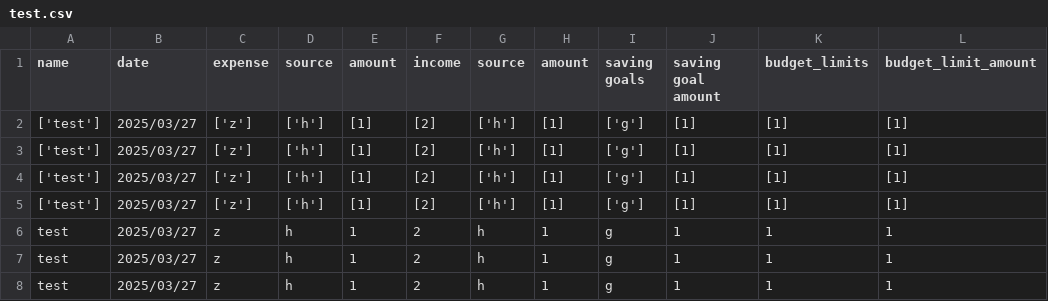
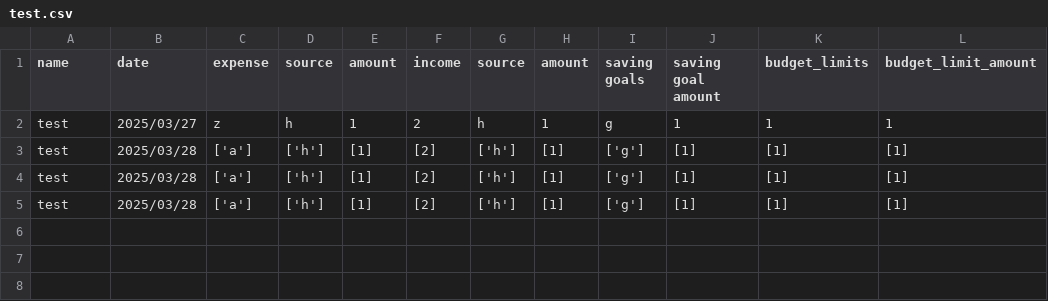
Before and after one commit to Ferriswheel490/Personal-Finance-Project, a CSV file: test.csv, drawn as a sheet.

```diff
--- a/test.csv
+++ b/test.csv
@@ -1,8 +1,5 @@
 name,date,expense,source,amount,income,source,amount,saving goals,saving goal amount,budget_limits,budget_limit_amount
-['test'],2025/03/27,['z'],['h'],[1],[2],['h'],[1],['g'],[1],[1],[1]
-['test'],2025/03/27,['z'],['h'],[1],[2],['h'],[1],['g'],[1],[1],[1]
-['test'],2025/03/27,['z'],['h'],[1],[2],['h'],[1],['g'],[1],[1],[1]
-['test'],2025/03/27,['z'],['h'],[1],[2],['h'],[1],['g'],[1],[1],[1]
 test,2025/03/27,z,h,1,2,h,1,g,1,1,1
-test,2025/03/27,z,h,1,2,h,1,g,1,1,1
-test,2025/03/27,z,h,1,2,h,1,g,1,1,1
+test,2025/03/28,['a'],['h'],[1],[2],['h'],[1],['g'],[1],[1],[1]
+test,2025/03/28,['a'],['h'],[1],[2],['h'],[1],['g'],[1],[1],[1]
+test,2025/03/28,['a'],['h'],[1],[2],['h'],[1],['g'],[1],[1],[1]
```
Also changed, not shown: 2 other files.
